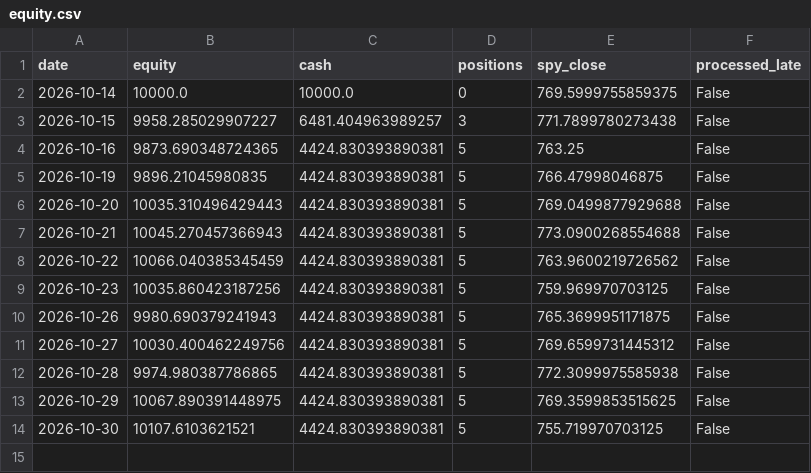
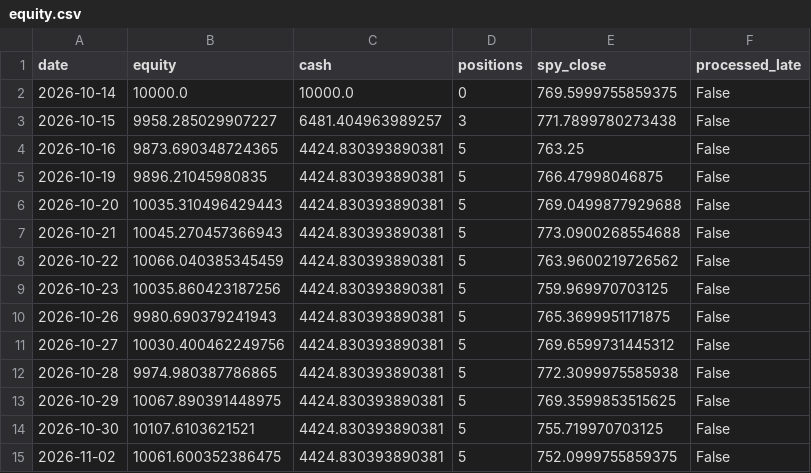
Before and after one commit to 360profcorp/stock-screener, a CSV file: paper/state/equity.csv, drawn as a sheet.

Commit message:
Paper portfolio 2026-11-02_2224

```diff
--- a/paper/state/equity.csv
+++ b/paper/state/equity.csv
@@ -14 +14,2 @@ date,equity,cash,positions,spy_close,processed_late
 2026-10-30,10107.6103621521,4424.830393890381,5,755.719970703125,False
+2026-11-02,10061.600352386475,4424.830393890381,5,752.0999755859375,False
```
Also changed, not shown: paper/state/positions.csv, 6 other files.
